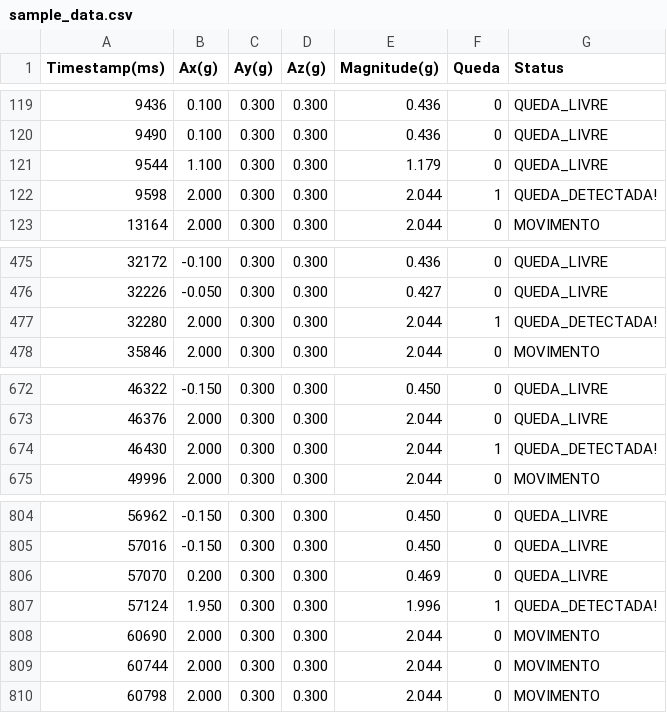
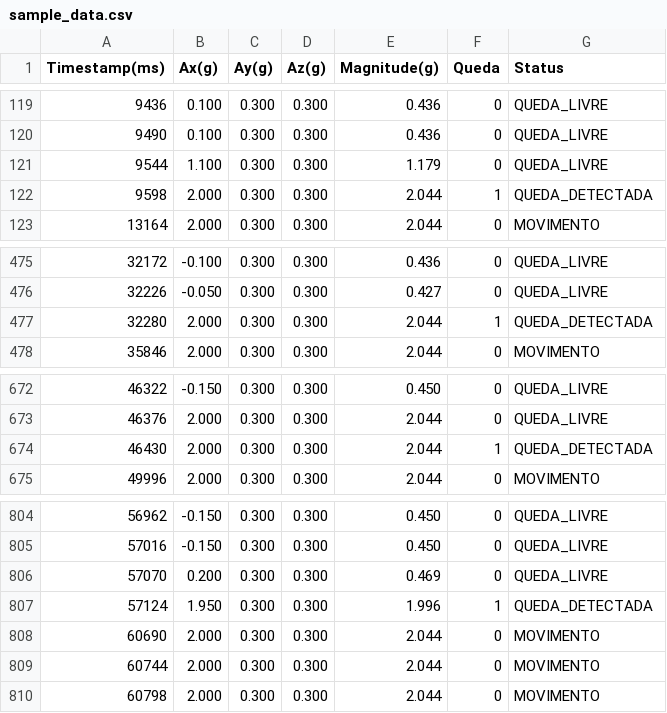
Before and after one commit to thiagoparaizo/sentinela-safety, a CSV file: data/sample_data.csv, drawn as a sheet; only a part is shown, gaps mark what is left out.

```diff
--- a/data/sample_data.csv
+++ b/data/sample_data.csv
@@ -121,3 +121,3 @@ Timestamp(ms),Ax(g),Ay(g),Az(g),Magnitude(g),Queda,Status
 9544,1.100,0.300,0.300,1.179,0,QUEDA_LIVRE
-9598,2.000,0.300,0.300,2.044,1,QUEDA_DETECTADA!
+9598,2.000,0.300,0.300,2.044,1,QUEDA_DETECTADA
 13164,2.000,0.300,0.300,2.044,0,MOVIMENTO
@@ -476,3 +476,3 @@ Timestamp(ms),Ax(g),Ay(g),Az(g),Magnitude(g),Queda,Status
 32226,-0.050,0.300,0.300,0.427,0,QUEDA_LIVRE
-32280,2.000,0.300,0.300,2.044,1,QUEDA_DETECTADA!
+32280,2.000,0.300,0.300,2.044,1,QUEDA_DETECTADA
 35846,2.000,0.300,0.300,2.044,0,MOVIMENTO
@@ -673,3 +673,3 @@ Timestamp(ms),Ax(g),Ay(g),Az(g),Magnitude(g),Queda,Status
 46376,2.000,0.300,0.300,2.044,0,QUEDA_LIVRE
-46430,2.000,0.300,0.300,2.044,1,QUEDA_DETECTADA!
+46430,2.000,0.300,0.300,2.044,1,QUEDA_DETECTADA
 49996,2.000,0.300,0.300,2.044,0,MOVIMENTO
@@ -806,3 +806,3 @@ Timestamp(ms),Ax(g),Ay(g),Az(g),Magnitude(g),Queda,Status
 57070,0.200,0.300,0.300,0.469,0,QUEDA_LIVRE
-57124,1.950,0.300,0.300,1.996,1,QUEDA_DETECTADA!
+57124,1.950,0.300,0.300,1.996,1,QUEDA_DETECTADA
 60690,2.000,0.300,0.300,2.044,0,MOVIMENTO
```
Also changed, not shown: 21 other files.
